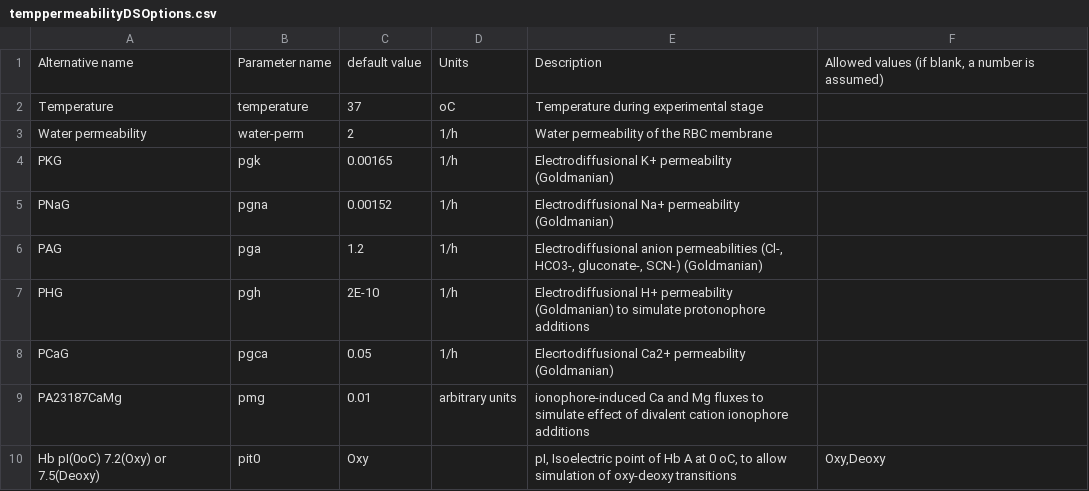
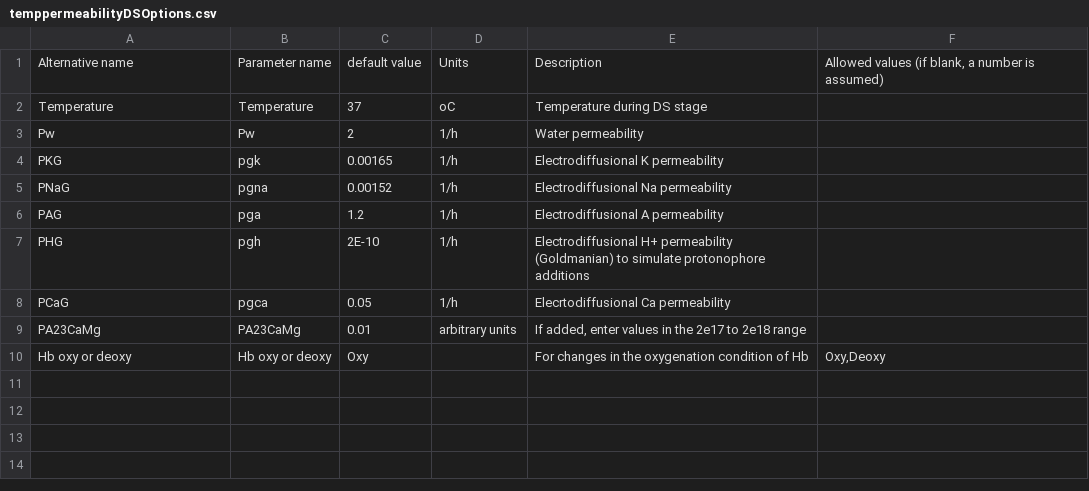
Before and after one commit to sdrogers/redcellmodeljava, a CSV file: RedBloodCellModel/src/SettingFiles/temppermeabilityDSOptions.csv, drawn as a sheet.

Commit message:
transport and permeability options

```diff
--- a/RedBloodCellModel/src/SettingFiles/temppermeabilityDSOptions.csv
+++ b/RedBloodCellModel/src/SettingFiles/temppermeabilityDSOptions.csv
@@ -1,10 +1,10 @@
 Alternative name,Parameter name,default value,Units,Description,"Allowed values (if blank, a number is assumed)"
-Temperature,temperature,37,oC,Temperature during experimental stage,
-Water permeability,water-perm,2,1/h,Water permeability of the RBC membrane,
-PKG,pgk,0.00165,1/h,Electrodiffusional K+ permeability (Goldmanian),
-PNaG,pgna,0.00152,1/h,Electrodiffusional Na+ permeability (Goldmanian),
-PAG,pga,1.2,1/h,"Electrodiffusional anion permeabilities (Cl-, HCO3-, gluconate-, SCN-) (Goldmanian)",
+Temperature,Temperature,37,oC,Temperature during DS stage,
+Pw,Pw,2,1/h,Water permeability,
+PKG,pgk,0.00165,1/h,Electrodiffusional K permeability,
+PNaG,pgna,0.00152,1/h,Electrodiffusional Na permeability,
+PAG,pga,1.2,1/h,Electrodiffusional A permeability,
 PHG,pgh,2E-10,1/h,Electrodiffusional H+ permeability (Goldmanian) to simulate protonophore additions,
-PCaG,pgca,0.05,1/h,Elecrtodiffusional Ca2+ permeability (Goldmanian) ,
-PA23187CaMg,pmg,0.01,arbitrary units,ionophore-induced Ca and Mg fluxes to simulate effect of divalent cation ionophore additions  ,
-Hb pI(0oC) 7.2(Oxy) or 7.5(Deoxy),pit0,Oxy,,"pI, Isoelectric point of Hb A at 0 oC, to allow simulation of oxy-deoxy transitions","Oxy,Deoxy"
+PCaG,pgca,0.05,1/h,Elecrtodiffusional Ca permeability,
+PA23CaMg,PA23CaMg,0.01,arbitrary units,"If added, enter values in the 2e17 to 2e18 range",
+Hb oxy or deoxy,Hb oxy or deoxy,Oxy,,"For changes in the oxygenation condition of Hb","Oxy,Deoxy"
```
